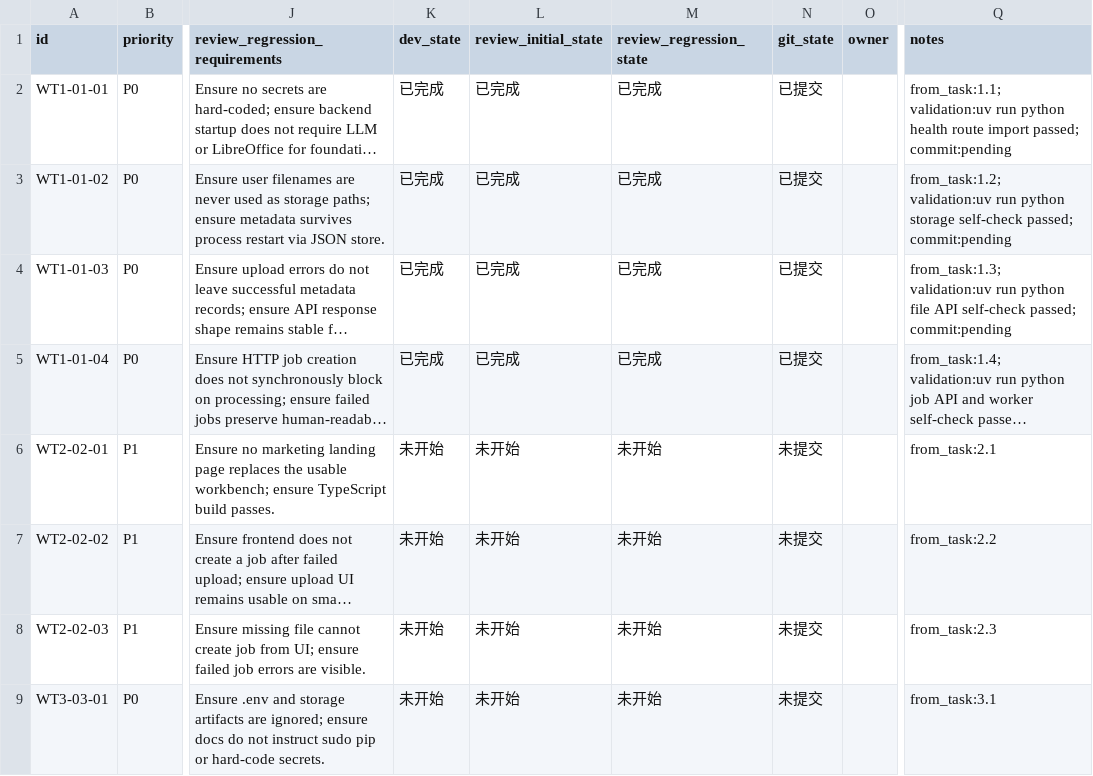
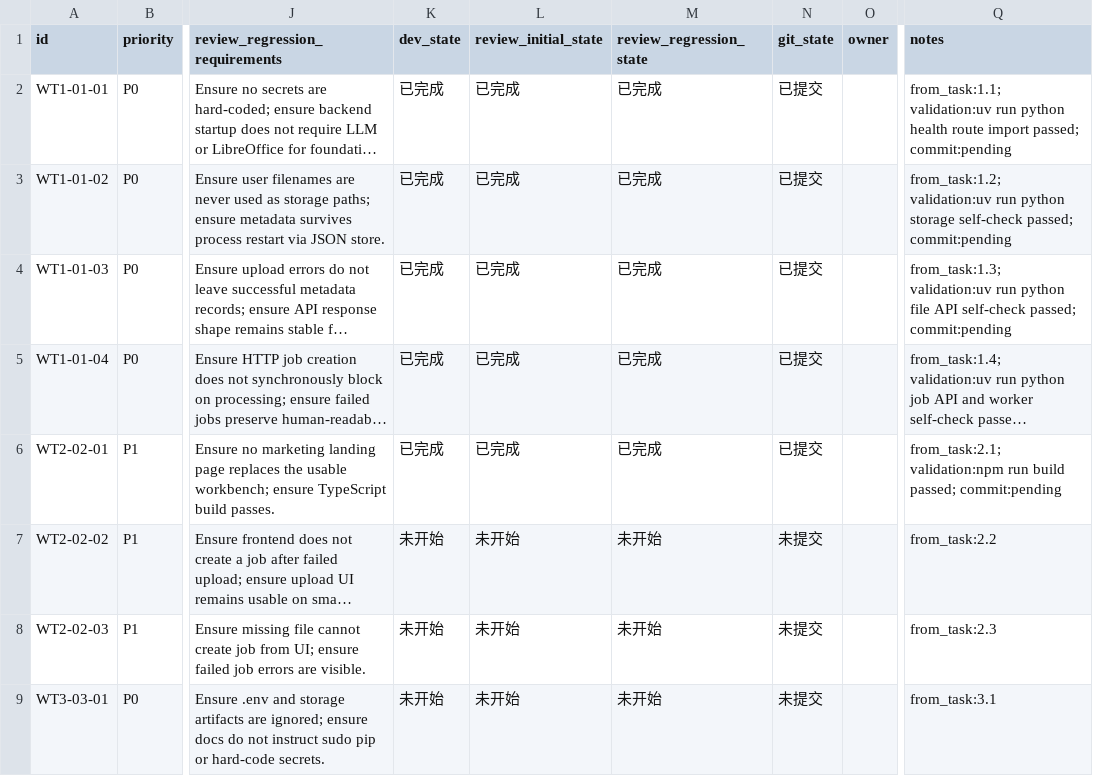
Before and after one commit to hhhx-lab/perfect-dcox, a CSV file: issues/20260607-225108-add-web-platform-foundation.csv, drawn as a sheet; only a part is shown, gaps mark what is left out; long unchanged cells end in …; the diff names each change by its address in the sheet, - before the commit and + after, or states it on an @@ line.

```diff
--- a/issues/20260607-225108-add-web-platform-foundation.csv
+++ b/issues/20260607-225108-add-web-platform-foundation.csv
-K6 (dev_state): 未开始
+K6 (dev_state): 已完成
-L6 (review_initial_state): 未开始
+L6 (review_initial_state): 已完成
-M6 (review_regression_state): 未开始
+M6 (review_regression_state): 已完成
-N6 (git_state): 未提交
+N6 (git_state): 已提交
-Q6 (notes): from_task:2.1
+Q6 (notes): from_task:2.1; validation:npm run build passed; commit:pending
```
Also changed, not shown: 11 other files.
